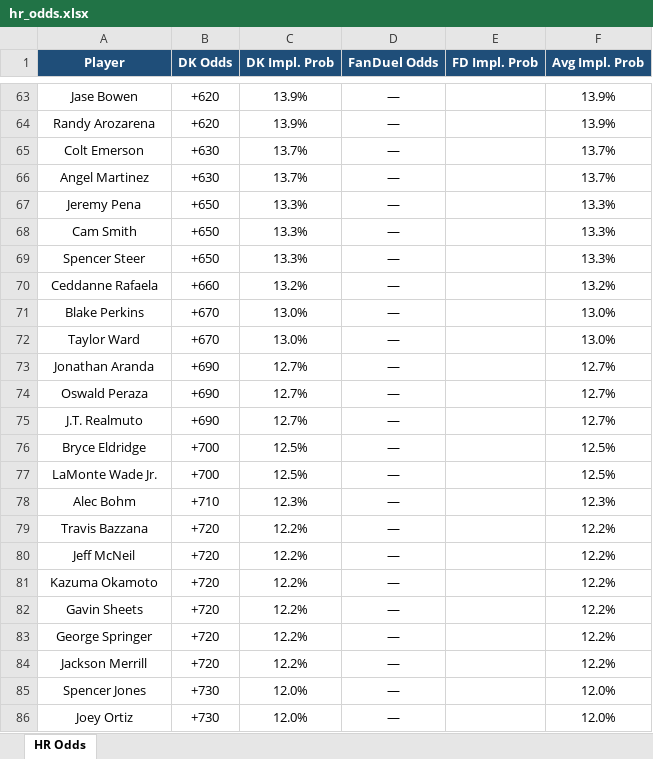
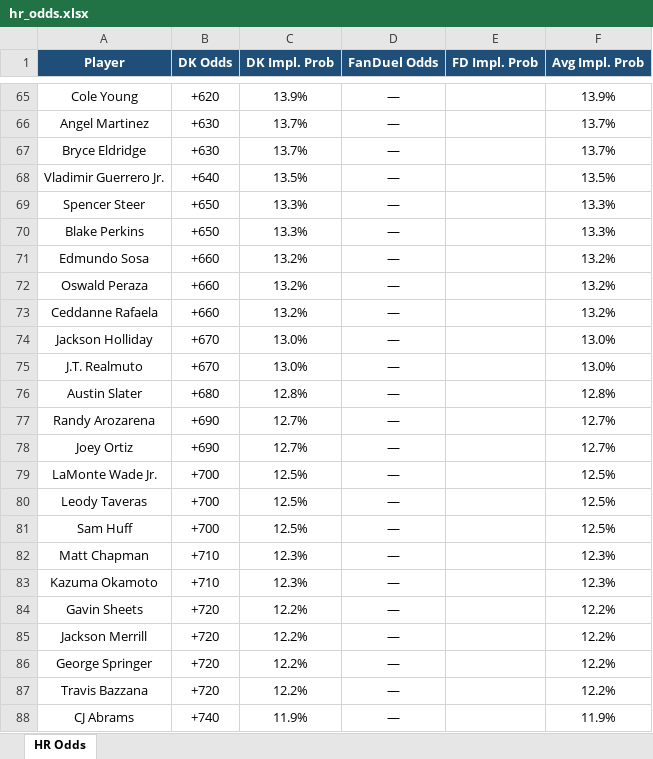
Before and after one commit to kornbergercharles-prog/HR-Odds-Scraper, an Excel workbook: hr_odds.xlsx, sheet HR Odds, drawn as a sheet; only a part is shown, gaps mark what is left out; values as stored, in another font and other column widths than the file's, no borders; removed rows and columns are numbered as before the commit, all else as after; the diff covers the shown part only; the diff names each change by its address in the sheet, - before the commit and + after, or states it on an @@ line.

```diff
--- a/hr_odds.xlsx (sheet HR Odds)
+++ b/hr_odds.xlsx (sheet HR Odds)
-A65 (Player): Jase Bowen
+A65 (Player): Cole Young
-row 64: Randy Arozarena | +620 | 13.9% | — |  | 13.9%
-row 65: Colt Emerson | +630 | 13.7% | — |  | 13.7%
-row 67: Jeremy Pena | +650 | 13.3% | — |  | 13.3%
-row 68: Cam Smith | +650 | 13.3% | — |  | 13.3%
+row 67: Bryce Eldridge | +630 | 13.7% | — |  | 13.7%
+row 68: Vladimir Guerrero Jr. | +640 | 13.5% | — |  | 13.5%
+row 70: Blake Perkins | +650 | 13.3% | — |  | 13.3%
+row 71: Edmundo Sosa | +660 | 13.2% | — |  | 13.2%
+row 72: Oswald Peraza | +660 | 13.2% | — |  | 13.2%
-A74 (Player): Blake Perkins
+A74 (Player): Jackson Holliday
-A75 (Player): Taylor Ward
+A75 (Player): J.T. Realmuto
+row 76: Austin Slater | +680 | 12.8% | — |  | 12.8%
-A77 (Player): Jonathan Aranda
+A77 (Player): Randy Arozarena
-A78 (Player): Oswald Peraza
+A78 (Player): Joey Ortiz
-row 75: J.T. Realmuto | +690 | 12.7% | — |  | 12.7%
-row 76: Bryce Eldridge | +700 | 12.5% | — |  | 12.5%
+row 80: Leody Taveras | +700 | 12.5% | — |  | 12.5%
+row 81: Sam Huff | +700 | 12.5% | — |  | 12.5%
-A82 (Player): Alec Bohm
+A82 (Player): Matt Chapman
+row 83: Kazuma Okamoto | +710 | 12.3% | — |  | 12.3%
@@ row 82 moved to row 84: Gavin Sheets @@
@@ row 84 moved to row 85: Jackson Merrill @@
@@ row 83 moved to row 86: George Springer @@
-row 80: Jeff McNeil | +720 | 12.2% | — |  | 12.2%
-row 81: Kazuma Okamoto | +720 | 12.2% | — |  | 12.2%
-row 85: Spencer Jones | +730 | 12.0% | — |  | 12.0%
-row 86: Joey Ortiz | +730 | 12.0% | — |  | 12.0%
+row 88: CJ Abrams | +740 | 11.9% | — |  | 11.9%
```
Also changed, not shown: 46 added rows, 46 removed rows, 124 edited cells and cell formats elsewhere in this sheet, 1 other file.
